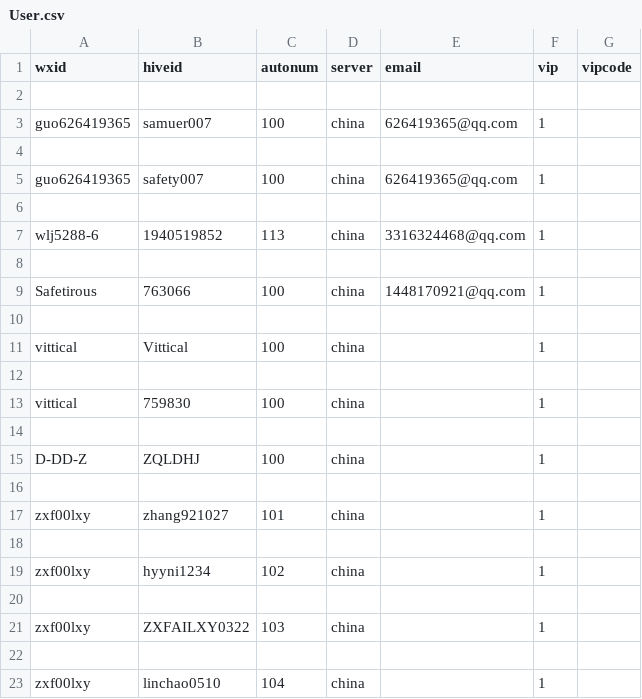
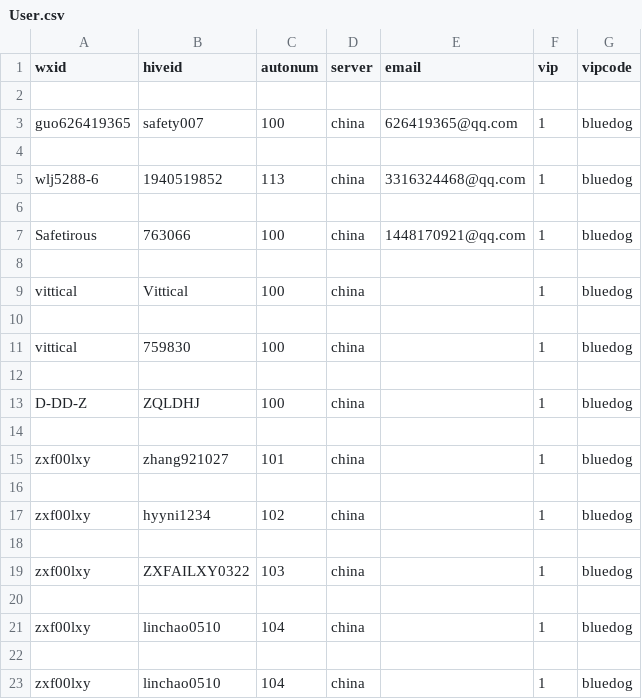
Before and after one commit to michaelggr/sw-auto-redeem, a CSV file: User.csv, drawn as a sheet; removed rows and columns are numbered as before the commit, all else as after; the diff names each change by its address in the sheet, - before the commit and + after, or states it on an @@ line.

```diff
--- a/User.csv
+++ b/User.csv
-B3 (hiveid): samuer007
+B3 (hiveid): safety007
-G3 (vipcode): (empty)
+G3 (vipcode): bluedog
-row 5: guo626419365 | safety007 | 100 | china | 626419365@qq.com | 1
+row 5: wlj5288-6 | 1940519852 | 113 | china | 3316324468@qq.com | 1 | bluedog
-row 7: wlj5288-6 | 1940519852 | 113 | china | 3316324468@qq.com | 1
+row 7: Safetirous | 763066 | 100 | china | 1448170921@qq.com | 1 | bluedog
-row 9: Safetirous | 763066 | 100 | china | 1448170921@qq.com | 1
+row 9: vittical | Vittical | 100 | china |  | 1 | bluedog
-B11 (hiveid): Vittical
+B11 (hiveid): 759830
-G11 (vipcode): (empty)
+G11 (vipcode): bluedog
-A13 (wxid): vittical
+A13 (wxid): D-DD-Z
-B13 (hiveid): 759830
+B13 (hiveid): ZQLDHJ
-G13 (vipcode): (empty)
+G13 (vipcode): bluedog
-row 15: D-DD-Z | ZQLDHJ | 100 | china |  | 1
+row 15: zxf00lxy | zhang921027 | 101 | china |  | 1 | bluedog
-B17 (hiveid): zhang921027
+B17 (hiveid): hyyni1234
-C17 (autonum): 101
+C17 (autonum): 102
-G17 (vipcode): (empty)
+G17 (vipcode): bluedog
-B19 (hiveid): hyyni1234
+B19 (hiveid): ZXFAILXY0322
-C19 (autonum): 102
+C19 (autonum): 103
-G19 (vipcode): (empty)
+G19 (vipcode): bluedog
-B21 (hiveid): ZXFAILXY0322
+B21 (hiveid): linchao0510
-C21 (autonum): 103
+C21 (autonum): 104
-G21 (vipcode): (empty)
+G21 (vipcode): bluedog
-G23 (vipcode): (empty)
+G23 (vipcode): bluedog
```
Also changed, not shown: 8 other files.
